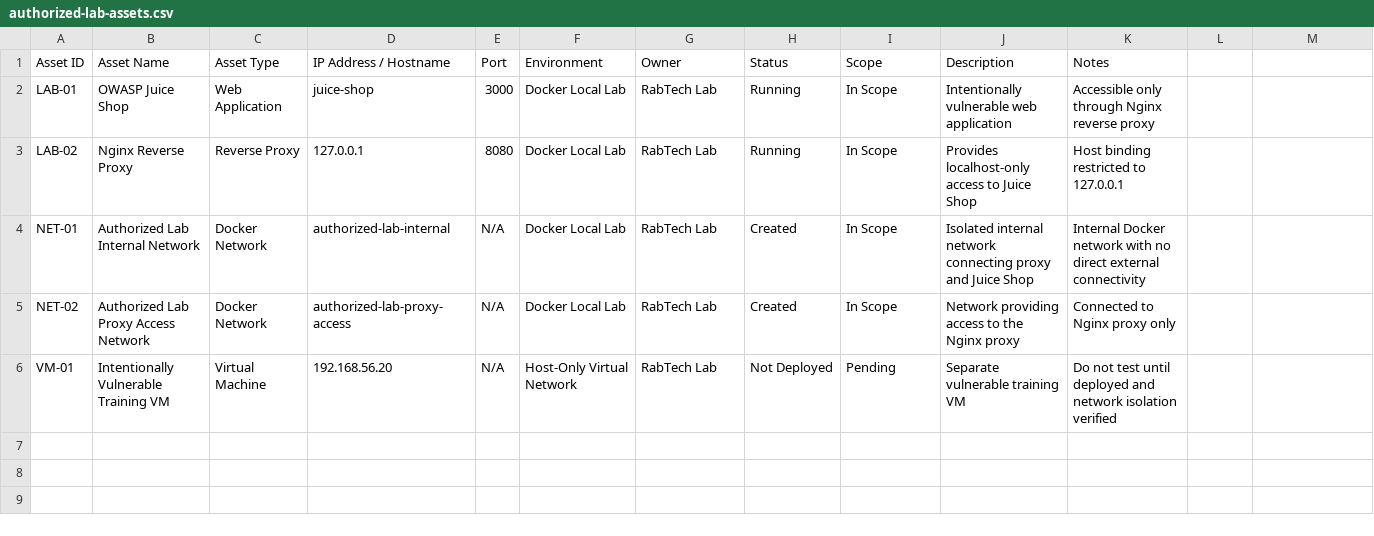
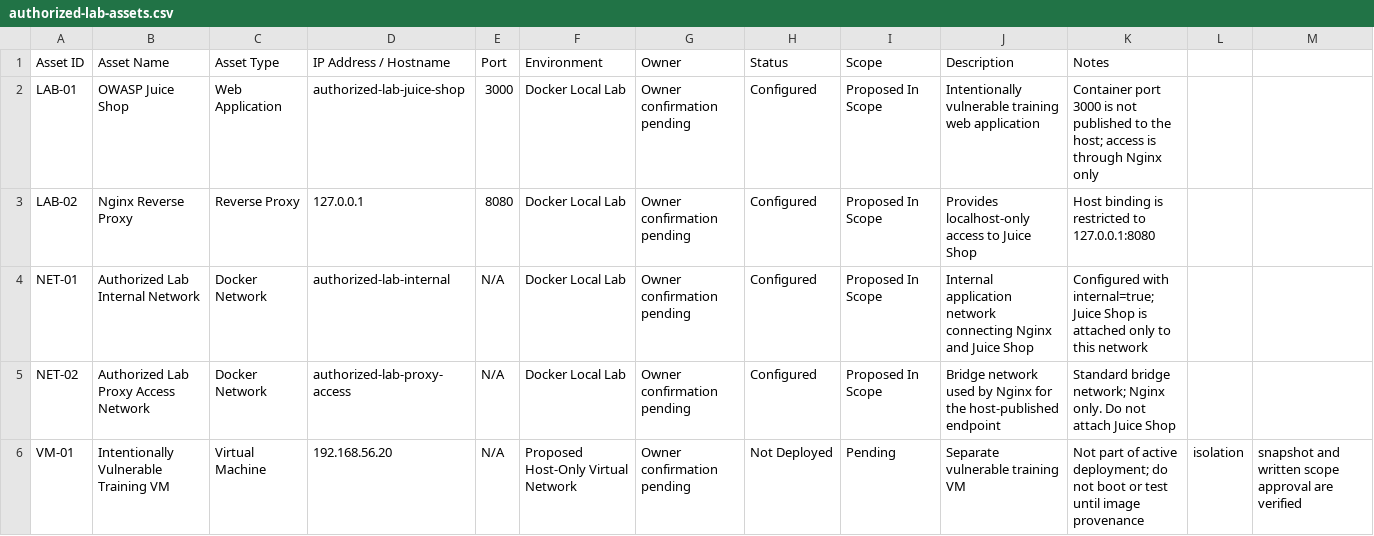
Before and after one commit to sunnykumard/authorized-security-lab, a CSV file: inventory/authorized-lab-assets.csv, drawn as a sheet.

Commit message:
Align inventory/authorized-lab-assets.csv with isolated Nginx reverse-proxy lab

```diff
--- a/inventory/authorized-lab-assets.csv
+++ b/inventory/authorized-lab-assets.csv
@@ -1,6 +1,6 @@
 Asset ID,Asset Name,Asset Type,IP Address / Hostname,Port,Environment,Owner,Status,Scope,Description,Notes
-LAB-01,OWASP Juice Shop,Web Application,juice-shop,3000,Docker Local Lab,RabTech Lab,Running,In Scope,Intentionally vulnerable web application,Accessible only through Nginx reverse proxy
-LAB-02,Nginx Reverse Proxy,Reverse Proxy,127.0.0.1,8080,Docker Local Lab,RabTech Lab,Running,In Scope,Provides localhost-only access to Juice Shop,Host binding restricted to 127.0.0.1
-NET-01,Authorized Lab Internal Network,Docker Network,authorized-lab-internal,N/A,Docker Local Lab,RabTech Lab,Created,In Scope,Isolated internal network connecting proxy and Juice Shop,Internal Docker network with no direct external connectivity
-NET-02,Authorized Lab Proxy Access Network,Docker Network,authorized-lab-proxy-access,N/A,Docker Local Lab,RabTech Lab,Created,In Scope,Network providing access to the Nginx proxy,Connected to Nginx proxy only
-VM-01,Intentionally Vulnerable Training VM,Virtual Machine,192.168.56.20,N/A,Host-Only Virtual Network,RabTech Lab,Not Deployed,Pending,Separate vulnerable training VM,Do not test until deployed and network isolation verified
+LAB-01,OWASP Juice Shop,Web Application,authorized-lab-juice-shop,3000,Docker Local Lab,Owner confirmation pending,Configured,Proposed In Scope,Intentionally vulnerable training web application,Container port 3000 is not published to the host; access is through Nginx only
+LAB-02,Nginx Reverse Proxy,Reverse Proxy,127.0.0.1,8080,Docker Local Lab,Owner confirmation pending,Configured,Proposed In Scope,Provides localhost-only access to Juice Shop,Host binding is restricted to 127.0.0.1:8080
+NET-01,Authorized Lab Internal Network,Docker Network,authorized-lab-internal,N/A,Docker Local Lab,Owner confirmation pending,Configured,Proposed In Scope,Internal application network connecting Nginx and Juice Shop,Configured with internal=true; Juice Shop is attached only to this network
+NET-02,Authorized Lab Proxy Access Network,Docker Network,authorized-lab-proxy-access,N/A,Docker Local Lab,Owner confirmation pending,Configured,Proposed In Scope,Bridge network used by Nginx for the host-published endpoint,Standard bridge network; Nginx only. Do not attach Juice Shop
+VM-01,Intentionally Vulnerable Training VM,Virtual Machine,192.168.56.20,N/A,Proposed Host-Only Virtual Network,Owner confirmation pending,Not Deployed,Pending,Separate vulnerable training VM,Not part of active deployment; do not boot or test until image provenance, isolation, snapshot and written scope approval are verified
```
